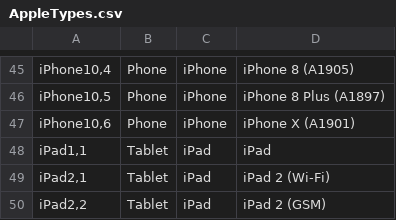
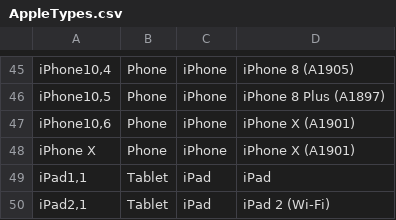
Before and after one commit to nielsbasjes/yauaa, a CSV file: analyzer/src/main/resources/UserAgents/AppleTypes/AppleTypes.csv, drawn as a sheet; only a part is shown, gaps mark what is left out; the shorter side is filled out with more unchanged rows; the diff names each change by its address in the sheet, - before the commit and + after, or states it on an @@ line.

Commit message:
Extra testcases, detect 'iPhone X'

```diff
--- a/analyzer/src/main/resources/UserAgents/AppleTypes/AppleTypes.csv
+++ b/analyzer/src/main/resources/UserAgents/AppleTypes/AppleTypes.csv
+row 48: iPhone X | Phone | iPhone | iPhone X (A1901)
```
Also changed, not shown: 2 other files.
